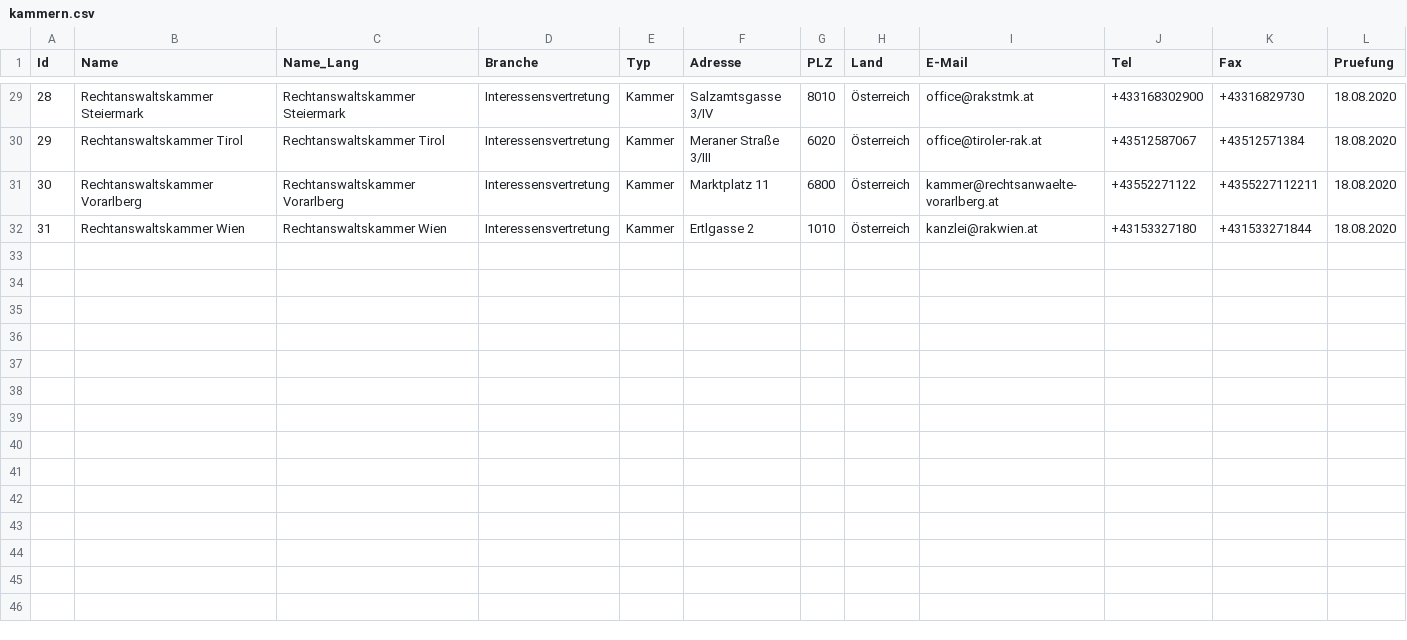
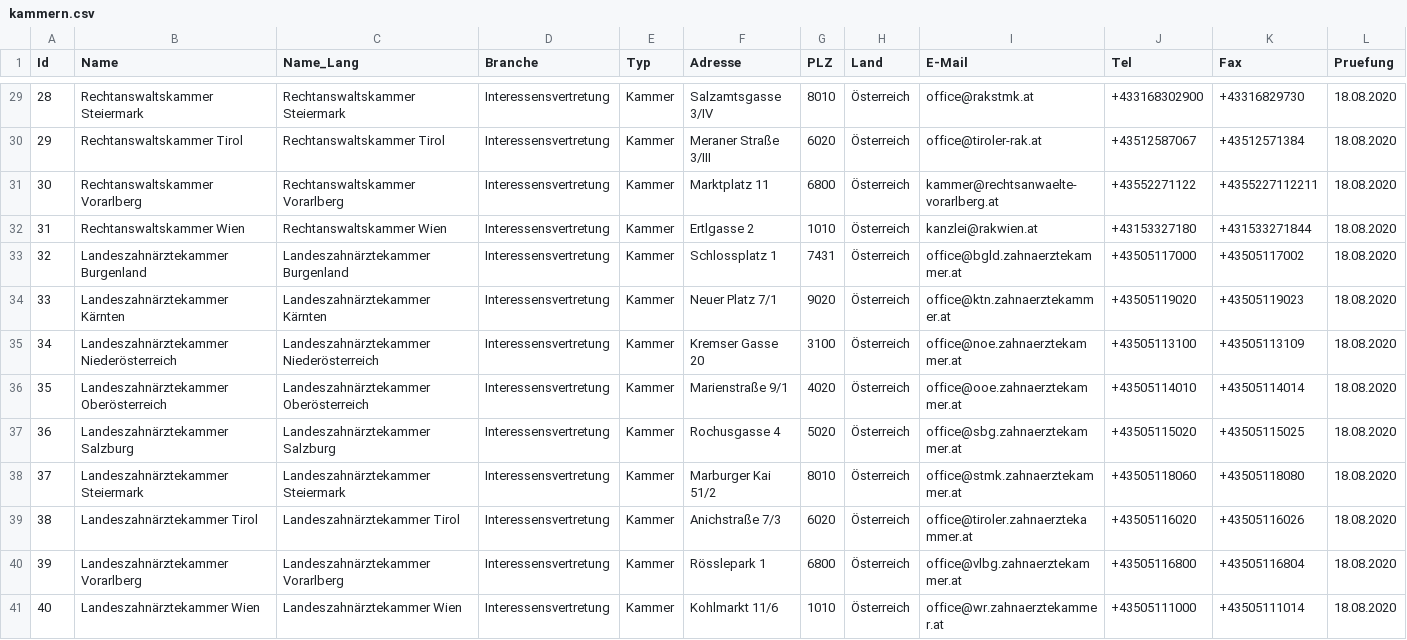
Before and after one commit to cyber-perikarp/auskunftsbegehren_at_adressen, a CSV file: bund/kammern.csv, drawn as a sheet; only a part is shown, gaps mark what is left out.

Commit message:
Bund: Zahnärztekammern

```diff
--- a/bund/kammern.csv
+++ b/bund/kammern.csv
@@ -32 +32,10 @@
 31,"Rechtanswaltskammer Wien","Rechtanswaltskammer Wien","Interessensvertretung","Kammer","Ertlgasse 2",1010,"Österreich","kanzlei@rakwien.at","+43153327180","+431533271844","18.08.2020"
+32,"Landeszahnärztekammer Burgenland","Landeszahnärztekammer Burgenland","Interessensvertretung","Kammer","Schlossplatz 1",7431,"Österreich","office@bgld.zahnaerztekammer.at","+43505117000","+43505117002","18.08.2020"
+33,"Landeszahnärztekammer Kärnten","Landeszahnärztekammer Kärnten","Interessensvertretung","Kammer","Neuer Platz 7/1",9020,"Österreich","office@ktn.zahnaerztekammer.at","+43505119020","+43505119023","18.08.2020"
+34,"Landeszahnärztekammer Niederösterreich","Landeszahnärztekammer Niederösterreich","Interessensvertretung","Kammer","Kremser Gasse 20",3100,"Österreich","office@noe.zahnaerztekammer.at","+43505113100","+43505113109","18.08.2020"
+35,"Landeszahnärztekammer Oberösterreich","Landeszahnärztekammer Oberösterreich","Interessensvertretung","Kammer","Marienstraße 9/1",4020,"Österreich","office@ooe.zahnaerztekammer.at","+43505114010","+43505114014","18.08.2020"
+36,"Landeszahnärztekammer Salzburg","Landeszahnärztekammer Salzburg","Interessensvertretung","Kammer","Rochusgasse 4",5020,"Österreich","office@sbg.zahnaerztekammer.at","+43505115020","+43505115025","18.08.2020"
+37,"Landeszahnärztekammer Steiermark","Landeszahnärztekammer Steiermark","Interessensvertretung","Kammer","Marburger Kai 51/2",8010,"Österreich","office@stmk.zahnaerztekammer.at","+43505118060","+43505118080","18.08.2020"
+38,"Landeszahnärztekammer Tirol","Landeszahnärztekammer Tirol","Interessensvertretung","Kammer","Anichstraße 7/3",6020,"Österreich","office@tiroler.zahnaerztekammer.at","+43505116020","+43505116026","18.08.2020"
+39,"Landeszahnärztekammer Vorarlberg","Landeszahnärztekammer Vorarlberg","Interessensvertretung","Kammer","Rösslepark 1",6800,"Österreich","office@vlbg.zahnaerztekammer.at","+43505116800","+43505116804","18.08.2020"
+40,"Landeszahnärztekammer Wien","Landeszahnärztekammer Wien","Interessensvertretung","Kammer","Kohlmarkt 11/6",1010,"Österreich","office@wr.zahnaerztekammer.at","+43505111000","+43505111014","18.08.2020"
```
